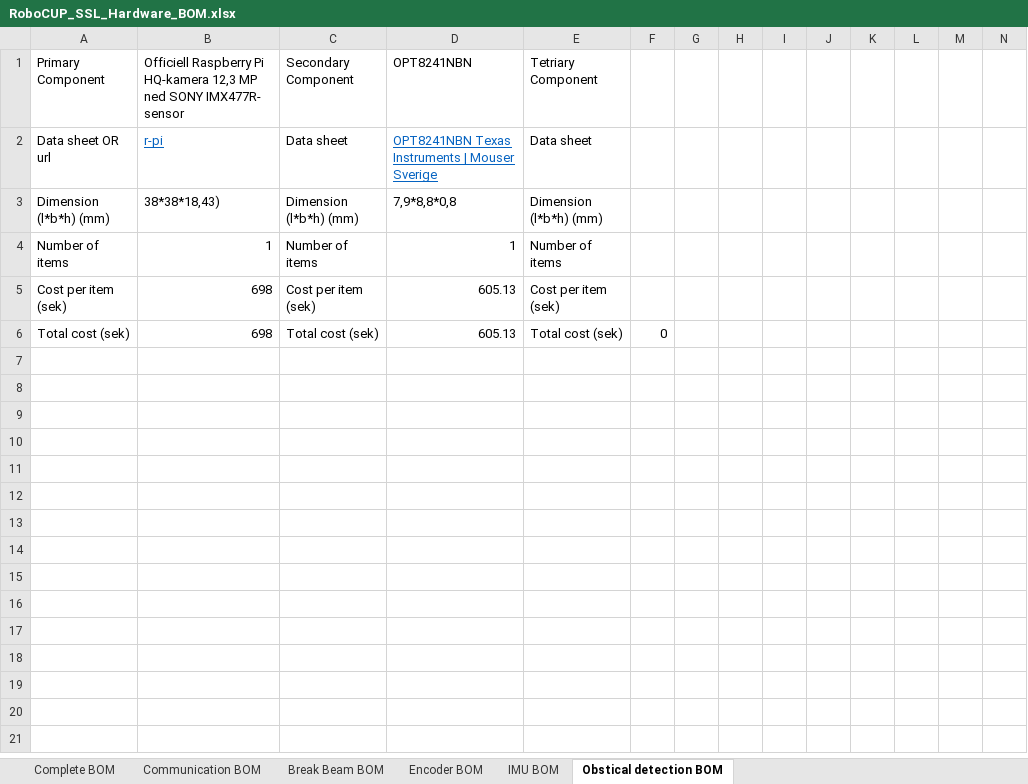
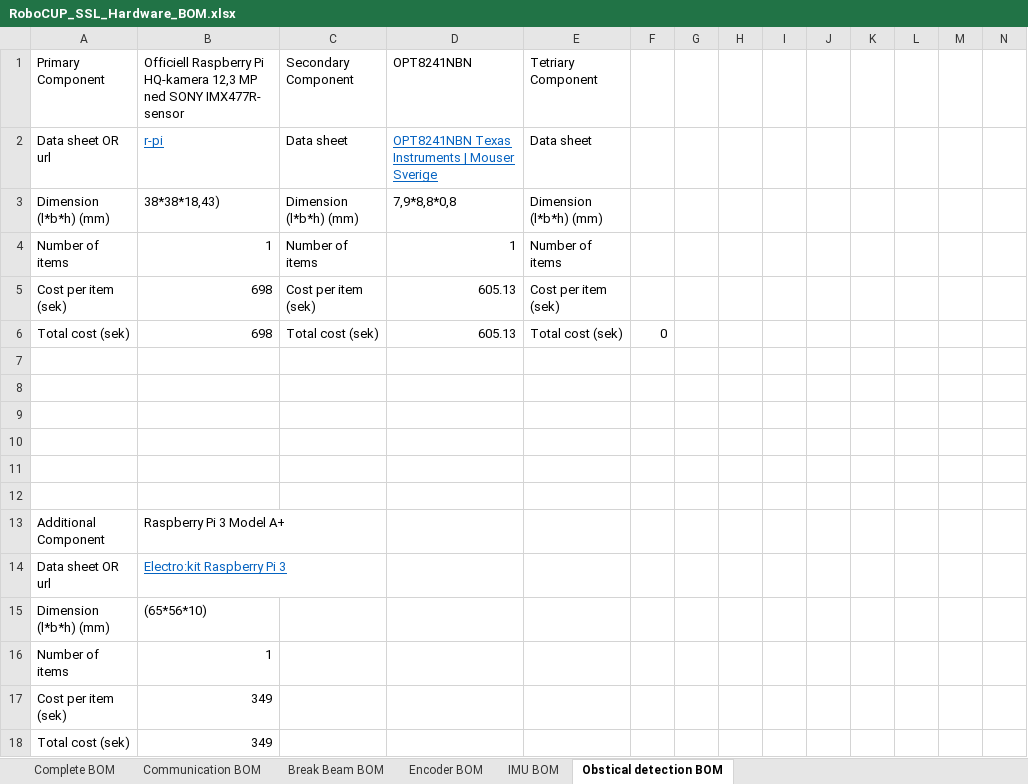
Before and after one commit to DVA490-474-Project-Course/SSL-Hardware-Development, an Excel workbook: BOM/RoboCUP_SSL_Hardware_BOM.xlsx, sheet Obstical detection BOM, drawn as a sheet; only a part is shown; values as stored, in another font and other column widths than the file's, no borders; charts and pictures not drawn; rows hold the shown columns only; the diff names each change by its address in the sheet, - before the commit and + after, or states it on an @@ line.

Commit message:
Added a few comments and addtional hardware to the BOM. After speaking with Emil it was suggested that it would be beneficial to make sure that the camera and the microcontroller support each other.

```diff
--- a/BOM/RoboCUP_SSL_Hardware_BOM.xlsx (sheet Obstical detection BOM)
+++ b/BOM/RoboCUP_SSL_Hardware_BOM.xlsx (sheet Obstical detection BOM)
+row 7: (empty)
+row 8: (empty)
+row 9: (empty)
+row 10: (empty)
+row 11: (empty)
+row 12: (empty)
+row 13: Additional Component | Raspberry Pi 3 Model A+
+row 14: Data sheet OR url | Electro:kit Raspberry Pi 3
+row 15: Dimension (l*b*h) (mm) | (65*56*10)
+row 16: Number of items | 1
+row 17: Cost per item (sek) | 349
+row 18: Total cost (sek) | 349
```
Also changed, not shown: sheet Complete BOM, sheet Break Beam BOM, sheet IMU BOM, charts or pictures.
